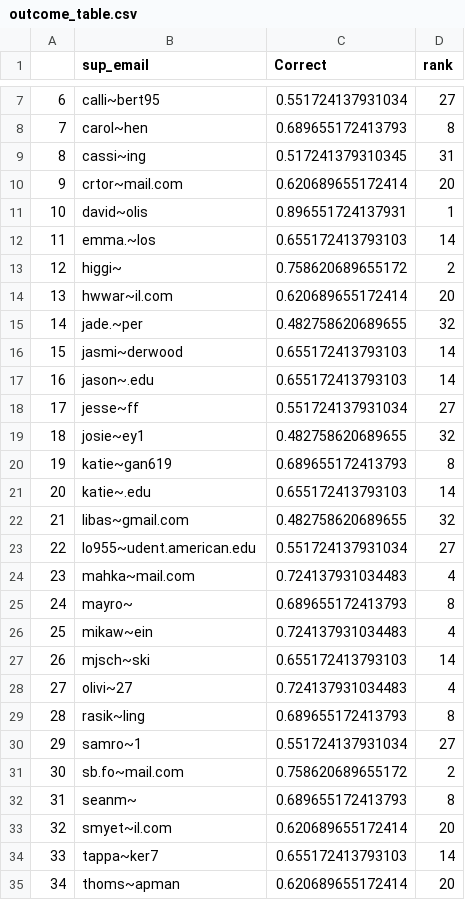
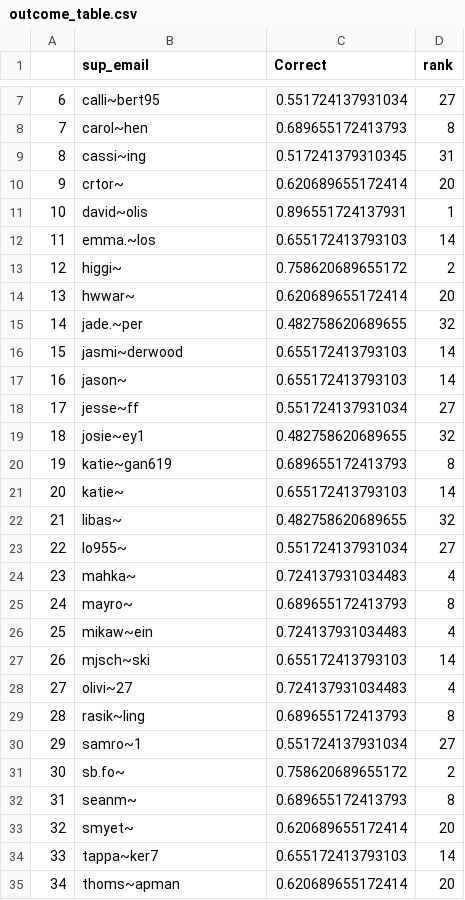
Before and after one commit to GWarrenn/got-deadpool, a CSV file: data/outcome_table.csv, drawn as a sheet; only a part is shown, gaps mark what is left out.

```diff
--- a/data/outcome_table.csv
+++ b/data/outcome_table.csv
@@ -9,3 +9,3 @@
 "8","cassi~ing",0.517241379310345,31
-"9","crtor~mail.com",0.620689655172414,20
+"9","crtor~  ",0.620689655172414,20
 "10","david~olis",0.896551724137931,1
@@ -13,6 +13,6 @@
 "12","higgi~",0.758620689655172,2
-"13","hwwar~il.com",0.620689655172414,20
+"13","hwwar~",0.620689655172414,20
 "14","jade.~per",0.482758620689655,32
 "15","jasmi~derwood",0.655172413793103,14
-"16","jason~.edu",0.655172413793103,14
+"16","jason~ ",0.655172413793103,14
 "17","jesse~ff",0.551724137931034,27
@@ -20,6 +20,6 @@
 "19","katie~gan619",0.689655172413793,8
-"20","katie~.edu",0.655172413793103,14
-"21","libas~gmail.com",0.482758620689655,32
-"22","lo955~udent.american.edu",0.551724137931034,27
-"23","mahka~mail.com",0.724137931034483,4
+"20","katie~ ",0.655172413793103,14
+"21","libas~   ",0.482758620689655,32
+"22","lo955~ ",0.551724137931034,27
+"23","mahka~  ",0.724137931034483,4
 "24","mayro~",0.689655172413793,8
@@ -30,5 +30,5 @@
 "29","samro~1",0.551724137931034,27
-"30","sb.fo~mail.com",0.758620689655172,2
+"30","sb.fo~  ",0.758620689655172,2
 "31","seanm~",0.689655172413793,8
-"32","smyet~il.com",0.620689655172414,20
+"32","smyet~",0.620689655172414,20
 "33","tappa~ker7",0.655172413793103,14
```
Also changed, not shown: data/predictions.csv.
